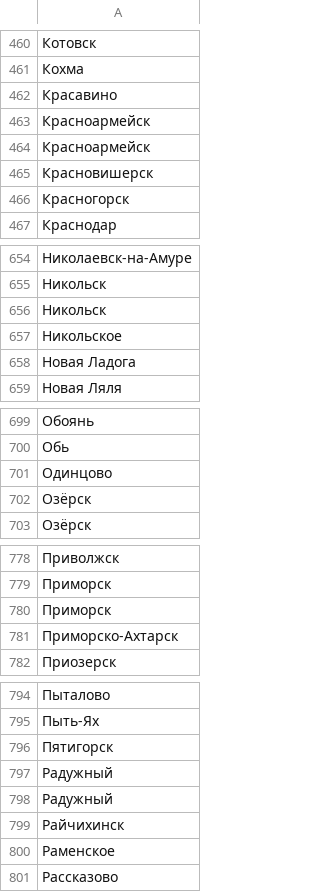
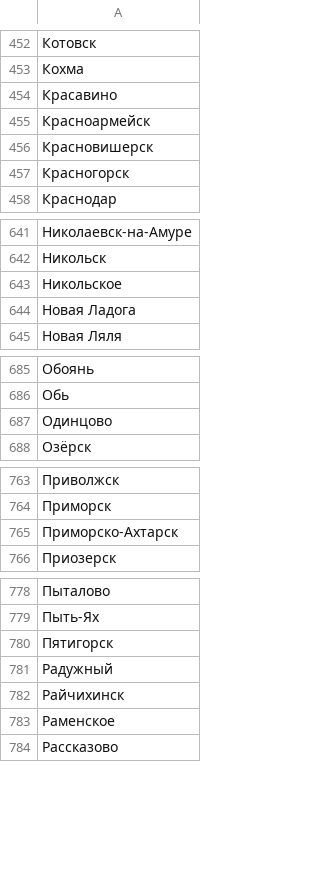
Before and after one commit to agricolamz/DS_for_DH, a CSV file: data/cities_of_russia.csv, drawn as a sheet; only a part is shown, gaps mark what is left out; the diff covers the shown part only; the diff names each change by its address in the sheet, - before the commit and + after, or states it on an @@ line.

```diff
--- a/data/cities_of_russia.csv
+++ b/data/cities_of_russia.csv
-row 464: Красноармейск
-row 656: Никольск
-row 702: Озёрск
-row 780: Приморск
-row 797: Радужный
```
Also changed, not shown: 15 removed rows elsewhere in this file, 5 other files.
